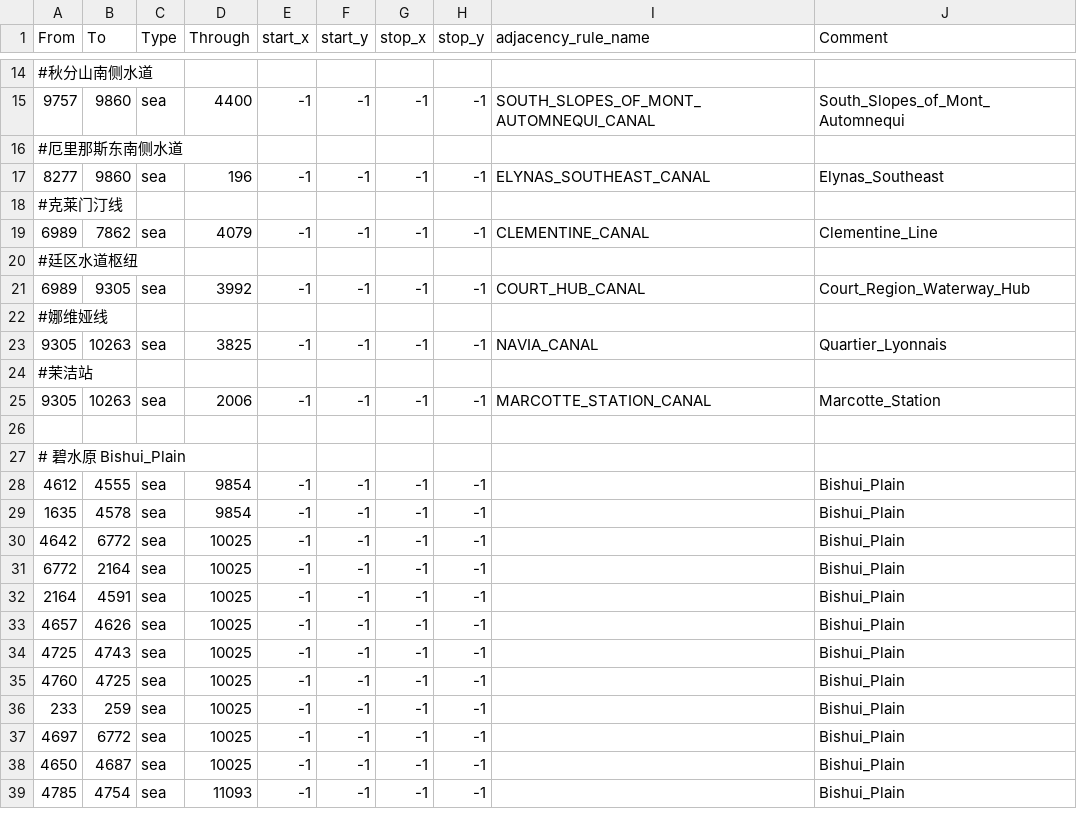
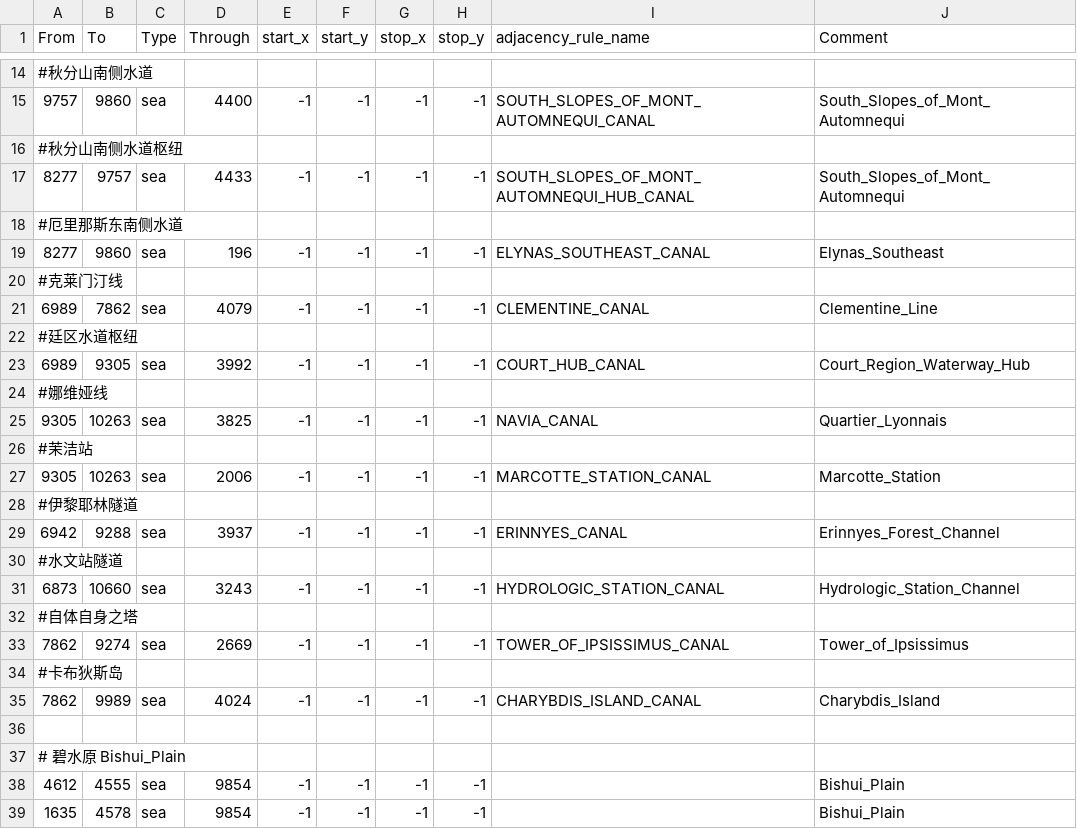
Before and after one commit to Daybreak-of-Teyvat-Studio/Ilyich-Genshin-Test-Version, a CSV file: Daybreak of Teyvat Beta Version/map/adjacencies.csv, drawn as a sheet; only a part is shown, gaps mark what is left out; the shorter side is filled out with more unchanged rows; the diff names each change by its address in the sheet, - before the commit and + after, or states it on an @@ line.

```diff
--- a/Daybreak of Teyvat Beta Version/map/adjacencies.csv
+++ b/Daybreak of Teyvat Beta Version/map/adjacencies.csv
+row 16: #秋分山南侧水道枢纽
+row 17: 8277 | 9757 | sea | 4433 | -1 | -1 | -1 | -1 | SOUTH_SLOPES_OF_MONT_AUTOMNEQUI_HUB_CANAL | South_Slopes_of_Mont_Automnequi
+row 28: #伊黎耶林隧道
+row 29: 6942 | 9288 | sea | 3937 | -1 | -1 | -1 | -1 | ERINNYES_CANAL | Erinnyes_Forest_Channel
+row 30: #水文站隧道
+row 31: 6873 | 10660 | sea | 3243 | -1 | -1 | -1 | -1 | HYDROLOGIC_STATION_CANAL | Hydrologic_Station_Channel
+row 32: #自体自身之塔
+row 33: 7862 | 9274 | sea | 2669 | -1 | -1 | -1 | -1 | TOWER_OF_IPSISSIMUS_CANAL | Tower_of_Ipsissimus
+row 34: #卡布狄斯岛
+row 35: 7862 | 9989 | sea | 4024 | -1 | -1 | -1 | -1 | CHARYBDIS_ISLAND_CANAL | Charybdis_Island
```
Also changed, not shown: 8 other files.
